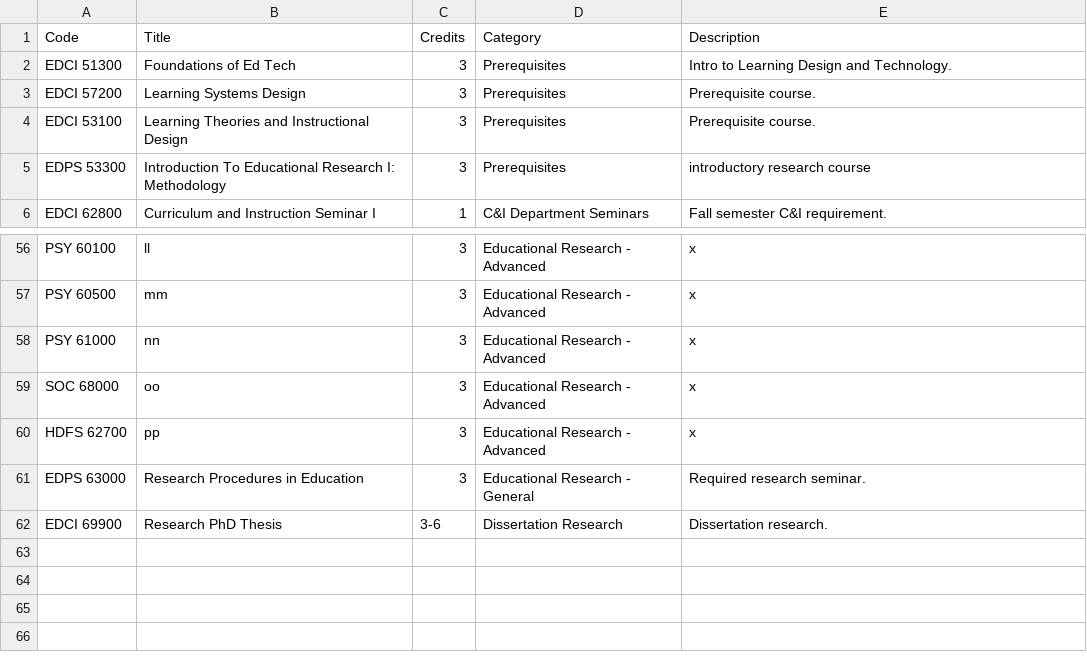
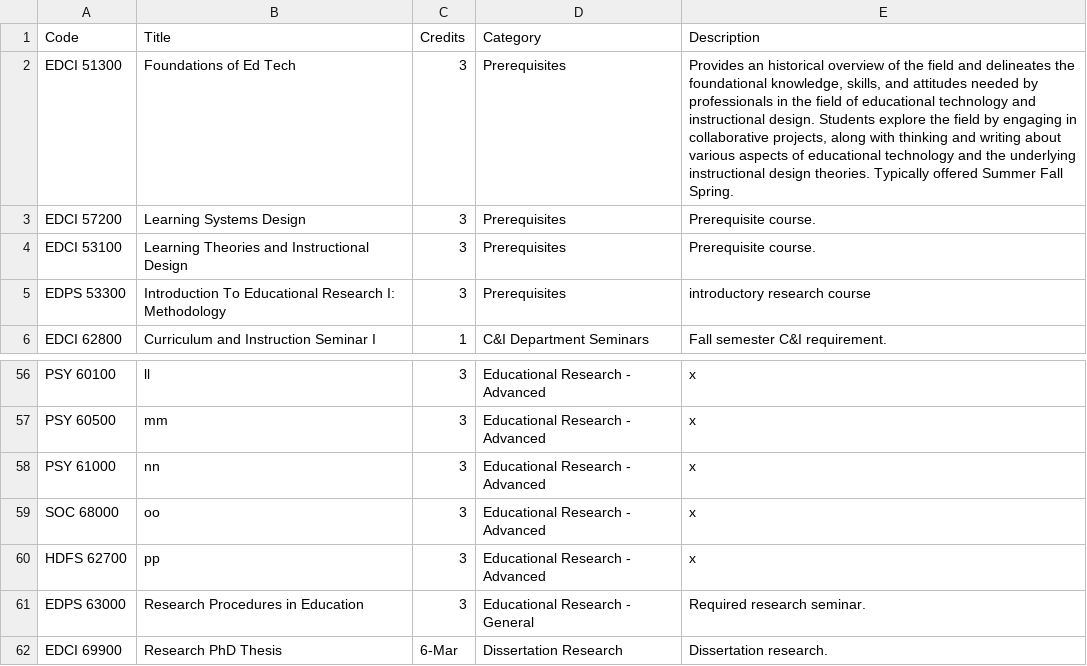
Before and after one commit to seoljoo-kang/plan_of_study_LDT_Purdue_data, a CSV file: courses.csv, drawn as a sheet; only a part is shown, gaps mark what is left out.

Commit message:
Update courses.csv

```diff
--- a/courses.csv
+++ b/courses.csv
@@ -1,3 +1,3 @@
 Code,Title,Credits,Category,Description
-EDCI 51300,Foundations of Ed Tech,3,Prerequisites,Intro to Learning Design and Technology.
+EDCI 51300,Foundations of Ed Tech,3,Prerequisites,"Provides an historical overview of the field and delineates the foundational knowledge, skills, and attitudes needed by professionals in the field of educational technology and instructional design. Students explore the field by engaging in collaborative projects, along with thinking and writing about various aspects of educational technology and the underlying instructional design theories. Typically offered Summer Fall Spring."
 EDCI 57200,Learning Systems Design,3,Prerequisites,Prerequisite course.
@@ -61,2 +61,2 @@ HDFS 62700,pp,3,Educational Research - Advanced,x
 EDPS 63000,Research Procedures in Education,3,Educational Research - General,Required research seminar.
-EDCI 69900,Research PhD Thesis,3-6,Dissertation Research,Dissertation research.
+EDCI 69900,Research PhD Thesis,6-Mar,Dissertation Research,Dissertation research.
```
